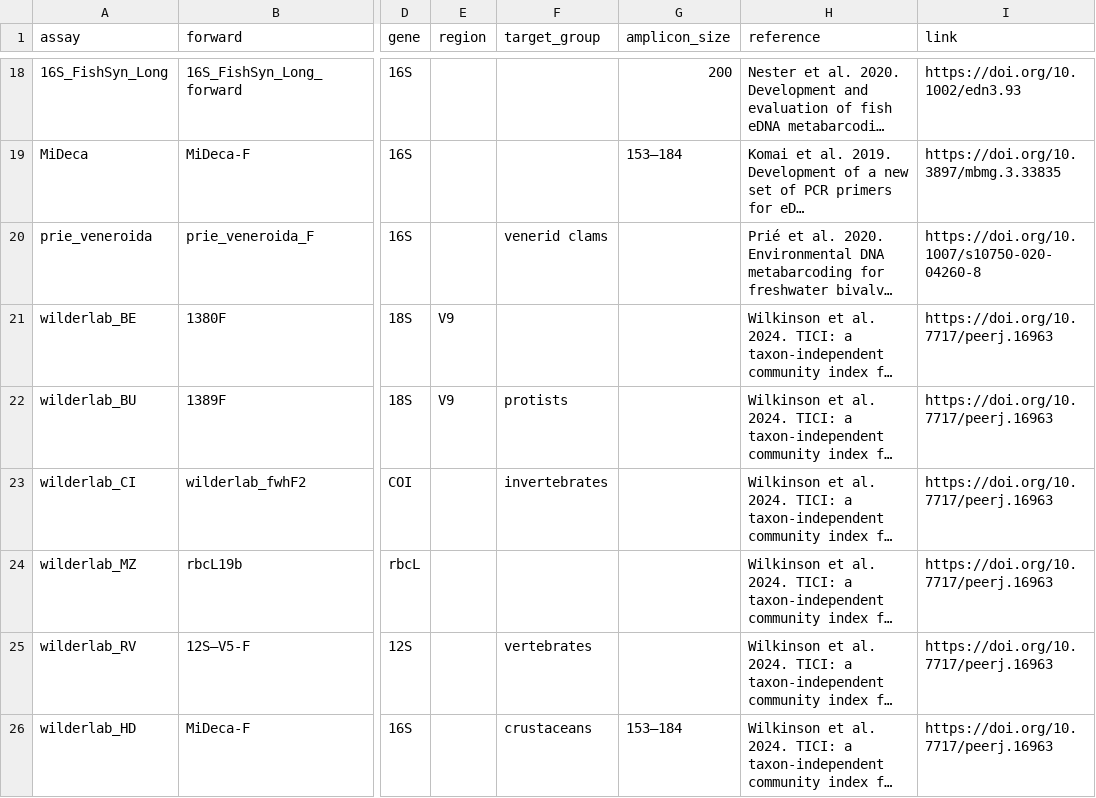
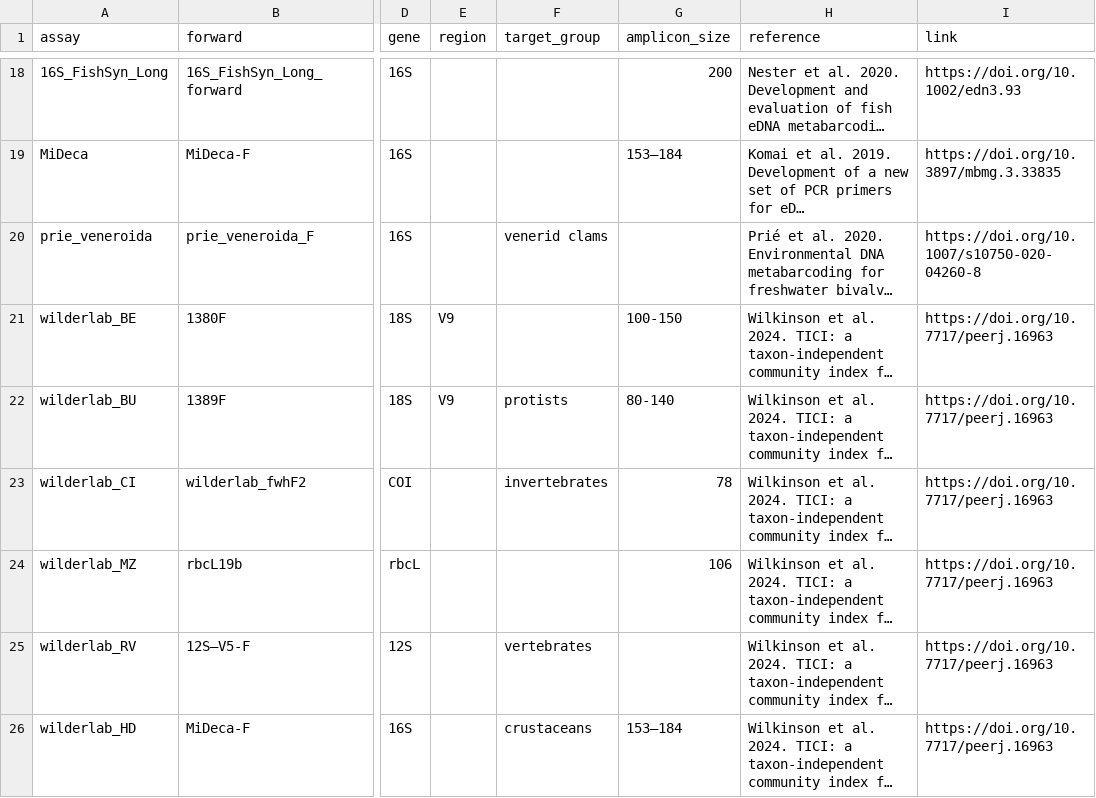
Before and after one commit to pieterprovoost/primersets, a TSV file: sets.tsv, drawn as a sheet; only a part is shown, gaps mark what is left out; long unchanged cells end in …; the diff covers the shown part only; the diff names each change by its address in the sheet, - before the commit and + after, or states it on an @@ line.

```diff
--- a/sets.tsv
+++ b/sets.tsv
-G21 (amplicon_size): (empty)
+G21 (amplicon_size): 100-150
-G22 (amplicon_size): (empty)
+G22 (amplicon_size): 80-140
-G23 (amplicon_size): (empty)
+G23 (amplicon_size): 78
-G24 (amplicon_size): (empty)
+G24 (amplicon_size): 106
```
Also changed, not shown: 5 added rows and 10 edited cells elsewhere in this file, primers.tsv.
